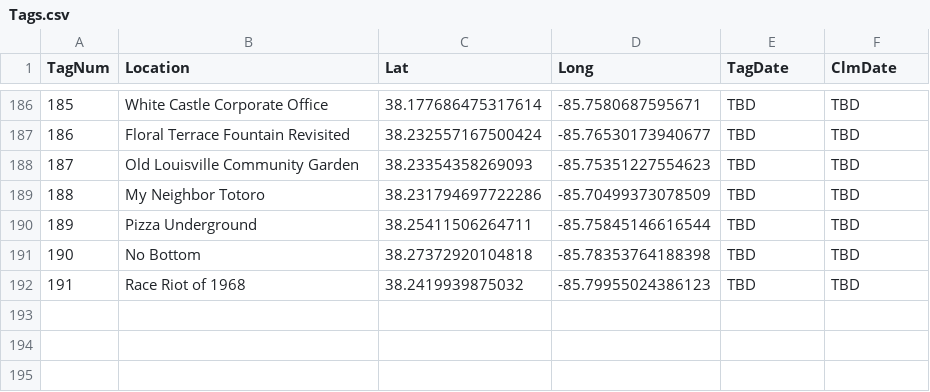
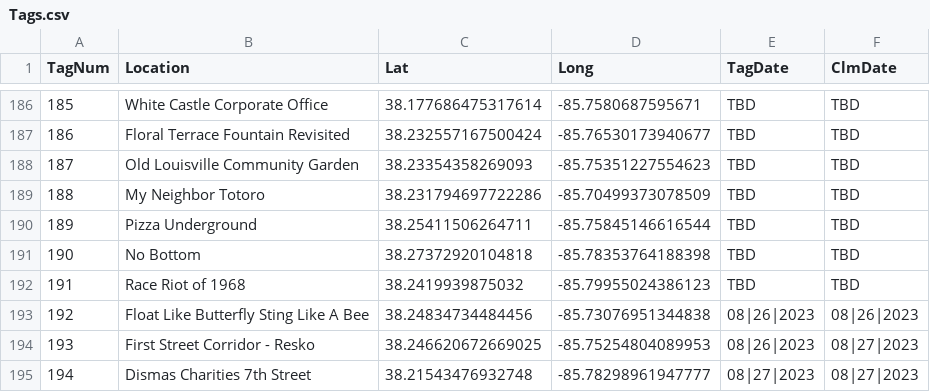
Before and after one commit to ninetyrpm/ninetyrpm.github.io, a CSV file: Tags.csv, drawn as a sheet; only a part is shown, gaps mark what is left out.

Commit message:
Update Tags.csv

```diff
--- a/Tags.csv
+++ b/Tags.csv
@@ -192 +192,4 @@ TagNum,Location,Lat,Long,TagDate,ClmDate
 191,Race Riot of 1968,38.2419939875032,-85.79955024386123,TBD,TBD
+192,Float Like Butterfly Sting Like A Bee,38.24834734484456,-85.73076951344838,08|26|2023,08|26|2023
+193,First Street Corridor - Resko,38.246620672669025,-85.75254804089953,08|26|2023,08|27|2023
+194,Dismas Charities 7th Street,38.21543476932748,-85.78298961947777,08|27|2023,08|27|2023
```
